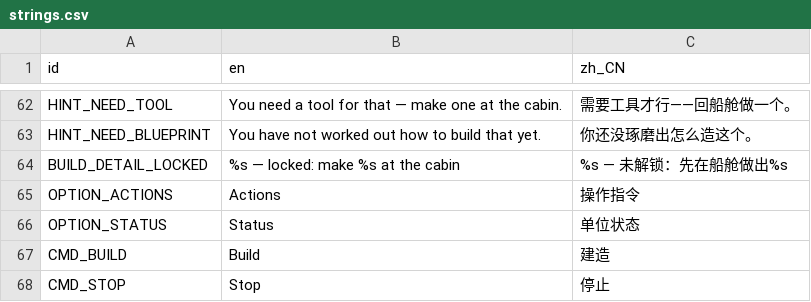
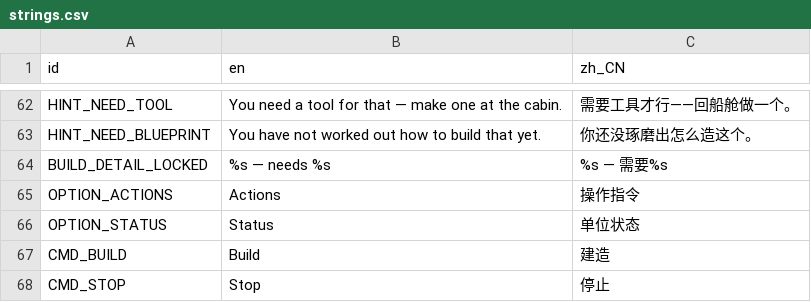
Before and after one commit to kcokz/dino-td, a CSV file: translations/strings.csv, drawn as a sheet; only a part is shown, gaps mark what is left out.

```diff
--- a/translations/strings.csv
+++ b/translations/strings.csv
@@ -63,3 +63,3 @@ HINT_NEED_TOOL,"You need a tool for that — make one at the cabin.","需要工
 HINT_NEED_BLUEPRINT,"You have not worked out how to build that yet.","你还没琢磨出怎么造这个。"
-BUILD_DETAIL_LOCKED,"%s  —  locked: make %s at the cabin","%s  —  未解锁：先在船舱做出%s"
+BUILD_DETAIL_LOCKED,"%s  —  needs %s","%s  —  需要%s"
 OPTION_ACTIONS,"Actions","操作指令"
```
Also changed, not shown: 7 other files.
